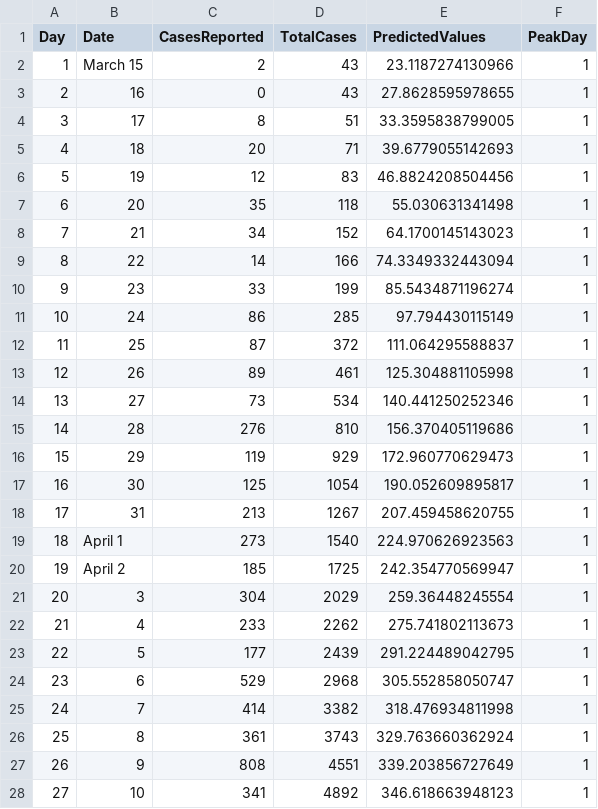
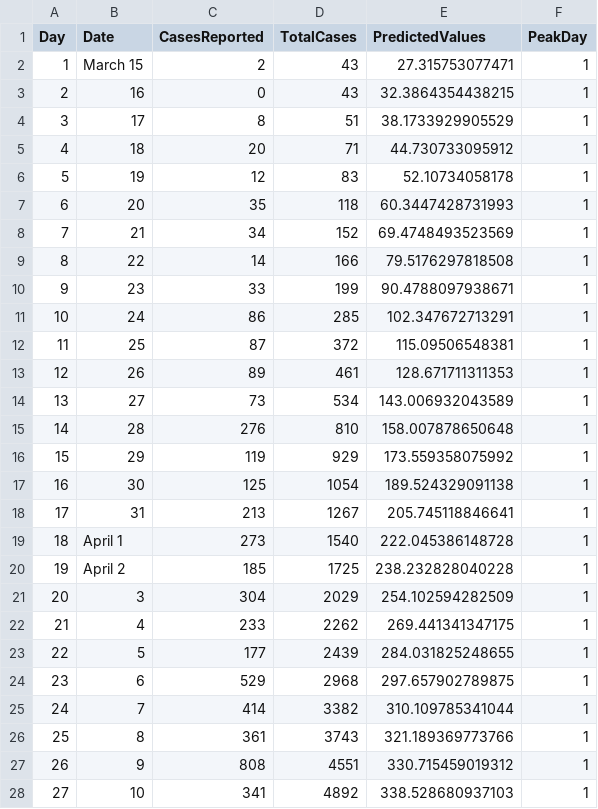
Before and after one commit to fuentesdt/covidHouston, a CSV file: data.csv, drawn as a sheet; only a part is shown; the diff covers the shown part only.

```diff
--- a/data.csv
+++ b/data.csv
@@ -1,28 +1,28 @@
 Day,Date,CasesReported,TotalCases,PredictedValues,PeakDay
-1,March 15,2,43,23.1187274130966,1
-2,16,0,43,27.8628595978655,1
-3,17,8,51,33.3595838799005,1
-4,18,20,71,39.6779055142693,1
-5,19,12,83,46.8824208504456,1
-6,20,35,118,55.030631341498,1
-7,21,34,152,64.1700145143023,1
-8,22,14,166,74.3349332443094,1
-9,23,33,199,85.5434871196274,1
-10,24,86,285,97.794430115149,1
-11,25,87,372,111.064295588837,1
-12,26,89,461,125.304881105998,1
-13,27,73,534,140.441250252346,1
-14,28,276,810,156.370405119686,1
-15,29,119,929,172.960770629473,1
-16,30,125,1054,190.052609895817,1
-17,31,213,1267,207.459458620755,1
-18,April 1,273,1540,224.970626923563,1
-19,April 2,185,1725,242.354770569947,1
-20,3,304,2029,259.36448245554,1
-21,4,233,2262,275.741802113673,1
-22,5,177,2439,291.224489042795,1
-23,6,529,2968,305.552858050747,1
-24,7,414,3382,318.476934811998,1
-25,8,361,3743,329.763660362924,1
-26,9,808,4551,339.203856727649,1
-27,10,341,4892,346.618663948123,1
+1,March 15,2,43,27.315753077471,1
+2,16,0,43,32.3864354438215,1
+3,17,8,51,38.1733929905529,1
+4,18,20,71,44.730733095912,1
+5,19,12,83,52.10734058178,1
+6,20,35,118,60.3447428731993,1
+7,21,34,152,69.4748493523569,1
+8,22,14,166,79.5176297818508,1
+9,23,33,199,90.4788097938671,1
+10,24,86,285,102.347672713291,1
+11,25,87,372,115.09506548381,1
+12,26,89,461,128.671711311353,1
+13,27,73,534,143.006932043589,1
+14,28,276,810,158.007878650648,1
+15,29,119,929,173.559358075992,1
+16,30,125,1054,189.524329091138,1
+17,31,213,1267,205.745118846641,1
+18,April 1,273,1540,222.045386148728,1
+19,April 2,185,1725,238.232828040228,1
+20,3,304,2029,254.102594282509,1
+21,4,233,2262,269.441341347175,1
+22,5,177,2439,284.031825248655,1
+23,6,529,2968,297.657902789875,1
+24,7,414,3382,310.109785341044,1
+25,8,361,3743,321.189369773766,1
+26,9,808,4551,330.715459019312,1
+27,10,341,4892,338.528680937103,1
```
Also changed, not shown: 1 added row and 19 edited cells elsewhere in this file, 8 other files.
